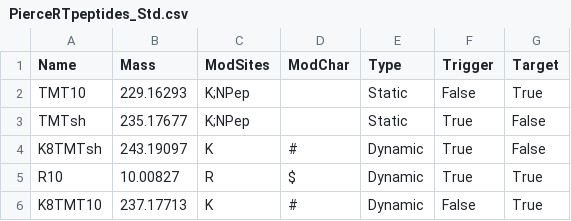
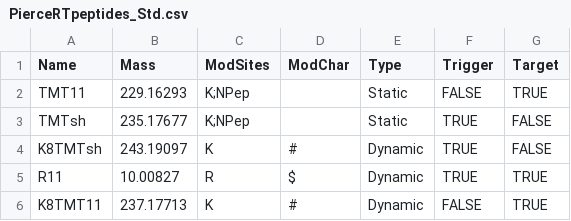
Before and after one commit to CMRose3355/TomahaqCompanionProgram, a CSV file: TomahaqCompanion/ModificationFiles/PierceRTpeptides_Std.csv, drawn as a sheet.

```diff
--- a/TomahaqCompanion/ModificationFiles/PierceRTpeptides_Std.csv
+++ b/TomahaqCompanion/ModificationFiles/PierceRTpeptides_Std.csv
@@ -1,6 +1,6 @@
 Name,Mass,ModSites,ModChar,Type,Trigger,Target
-TMT10,229.16293,K;NPep,,Static,False,True,
-TMTsh,235.17677,K;NPep,,Static,True,False,
-K8TMTsh,243.19097,K,#,Dynamic,True,False,
-R10,10.00827,R,$,Dynamic,True,True,
-K8TMT10,237.17713,K,#,Dynamic,False,True,
+TMT11,229.16293,K;NPep,,Static,FALSE,TRUE
+TMTsh,235.17677,K;NPep,,Static,TRUE,FALSE
+K8TMTsh,243.19097,K,#,Dynamic,TRUE,FALSE
+R11,10.00827,R,$,Dynamic,TRUE,TRUE
+K8TMT11,237.17713,K,#,Dynamic,FALSE,TRUE
```
Also changed, not shown: 19 other files.
